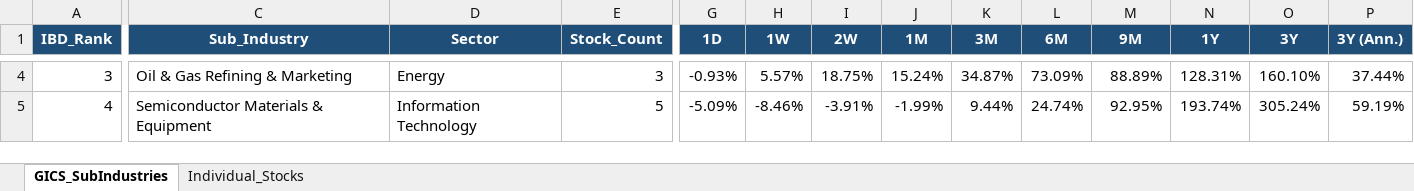
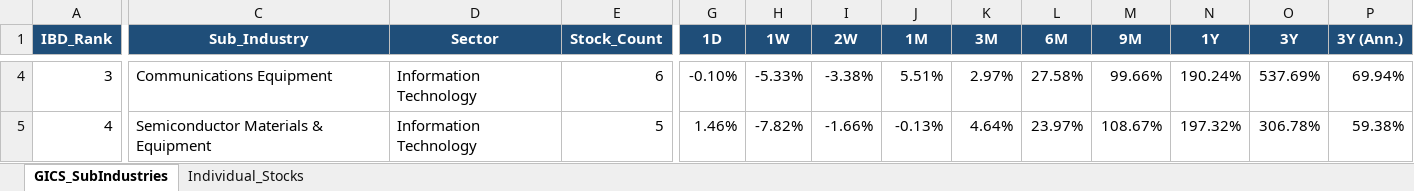
Before and after one commit to Jamesssurfer/GICS-Tracker, an Excel workbook: GICS_SubIndustry_Leaderboard.xlsx, sheet GICS_SubIndustries, drawn as a sheet; only a part is shown, gaps mark what is left out; values as stored, in another font and other column widths than the file's, no borders; the diff covers the shown part only; the diff names each change by its address in the sheet, - before the commit and + after, or states it on an @@ line.

Commit message:
Auto-update: S&P 500 GICS Sub-Industry RS Leaderboard (2026-08-20)

```diff
--- a/GICS_SubIndustry_Leaderboard.xlsx (sheet GICS_SubIndustries)
+++ b/GICS_SubIndustry_Leaderboard.xlsx (sheet GICS_SubIndustries)
-C4 (Sub_Industry): Oil & Gas Refining & Marketing
+C4 (Sub_Industry): Communications Equipment
-D4 (Sector): Energy
+D4 (Sector): Information Technology
-E4 (Stock_Count): 3
+E4 (Stock_Count): 6
-G4 (1D): -0.93%
+G4 (1D): -0.10%
-H4 (1W): 5.57%
+H4 (1W): -5.33%
-I4 (2W): 18.75%
+I4 (2W): -3.38%
-J4 (1M): 15.24%
+J4 (1M): 5.51%
-K4 (3M): 34.87%
+K4 (3M): 2.97%
-L4 (6M): 73.09%
+L4 (6M): 27.58%
-M4 (9M): 88.89%
+M4 (9M): 99.66%
-N4 (1Y): 128.31%
+N4 (1Y): 190.24%
-O4 (3Y): 160.10%
+O4 (3Y): 537.69%
-P4 (3Y (Ann.)): 37.44%
+P4 (3Y (Ann.)): 69.94%
-G5 (1D): -5.09%
+G5 (1D): 1.46%
-H5 (1W): -8.46%
+H5 (1W): -7.82%
-I5 (2W): -3.91%
+I5 (2W): -1.66%
-J5 (1M): -1.99%
+J5 (1M): -0.13%
-K5 (3M): 9.44%
+K5 (3M): 4.64%
-L5 (6M): 24.74%
+L5 (6M): 23.97%
-M5 (9M): 92.95%
+M5 (9M): 108.67%
-N5 (1Y): 193.74%
+N5 (1Y): 197.32%
-O5 (3Y): 305.24%
+O5 (3Y): 306.78%
-P5 (3Y (Ann.)): 59.19%
+P5 (3Y (Ann.)): 59.38%
```
Also changed, not shown: 1673 edited cells elsewhere in this sheet, sheet Individual_Stocks.
